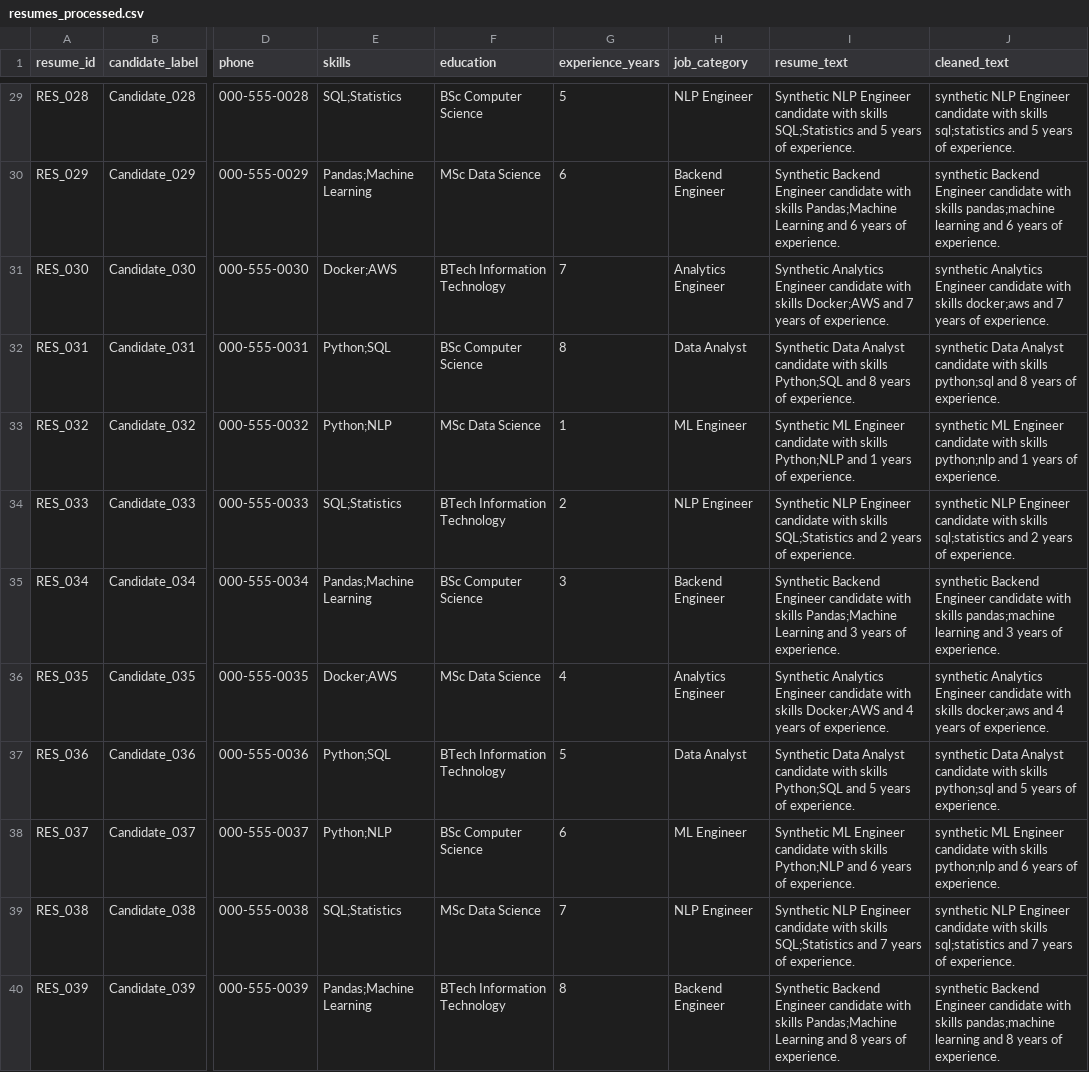
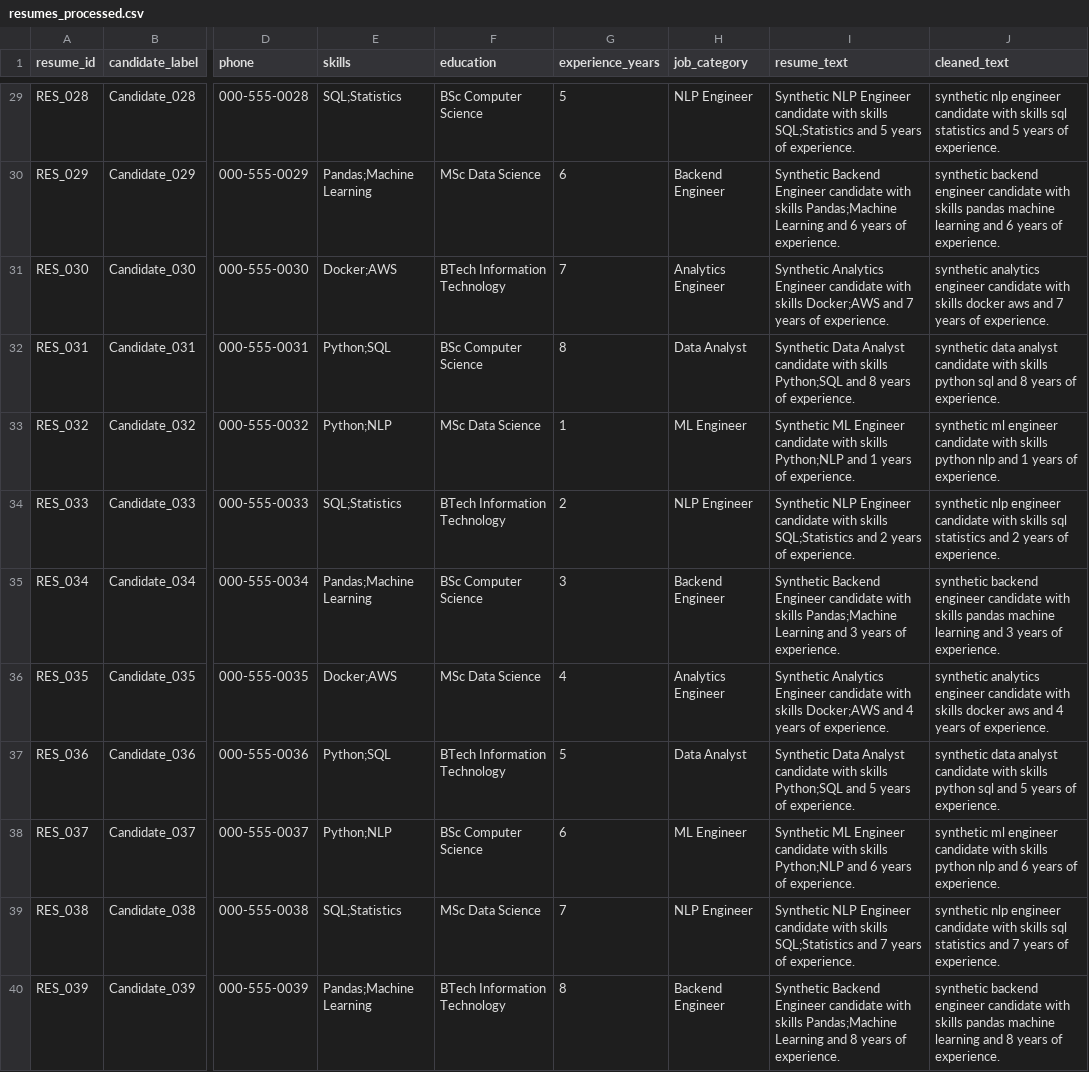
Before and after one commit to Kythrox/ai-powered-recruitment-assistant, a CSV file: data/processed/resumes_processed.csv, drawn as a sheet; only a part is shown, gaps mark what is left out; the diff covers the shown part only; the diff names each change by its address in the sheet, - before the commit and + after, or states it on an @@ line.

```diff
--- a/data/processed/resumes_processed.csv
+++ b/data/processed/resumes_processed.csv
-J29 (cleaned_text): synthetic NLP Engineer candidate with skills sql;statistics and 5…
+J29 (cleaned_text): synthetic nlp engineer candidate with skills sql statistics and 5…
-J30 (cleaned_text): synthetic Backend Engineer candidate with skills pandas;machine learning and…
+J30 (cleaned_text): synthetic backend engineer candidate with skills pandas machine learning and…
-J31 (cleaned_text): synthetic Analytics Engineer candidate with skills docker;aws and 7…
+J31 (cleaned_text): synthetic analytics engineer candidate with skills docker aws and 7…
-J32 (cleaned_text): synthetic Data Analyst candidate with skills python;sql and 8…
+J32 (cleaned_text): synthetic data analyst candidate with skills python sql and 8…
-J33 (cleaned_text): synthetic ML Engineer candidate with skills python;nlp and 1…
+J33 (cleaned_text): synthetic ml engineer candidate with skills python nlp and 1…
-J34 (cleaned_text): synthetic NLP Engineer candidate with skills sql;statistics and 2…
+J34 (cleaned_text): synthetic nlp engineer candidate with skills sql statistics and 2…
-J35 (cleaned_text): synthetic Backend Engineer candidate with skills pandas;machine learning and…
+J35 (cleaned_text): synthetic backend engineer candidate with skills pandas machine learning and…
-J36 (cleaned_text): synthetic Analytics Engineer candidate with skills docker;aws and 4…
+J36 (cleaned_text): synthetic analytics engineer candidate with skills docker aws and 4…
-J37 (cleaned_text): synthetic Data Analyst candidate with skills python;sql and 5…
+J37 (cleaned_text): synthetic data analyst candidate with skills python sql and 5…
-J38 (cleaned_text): synthetic ML Engineer candidate with skills python;nlp and 6…
+J38 (cleaned_text): synthetic ml engineer candidate with skills python nlp and 6…
-J39 (cleaned_text): synthetic NLP Engineer candidate with skills sql;statistics and 7…
+J39 (cleaned_text): synthetic nlp engineer candidate with skills sql statistics and 7…
-J40 (cleaned_text): synthetic Backend Engineer candidate with skills pandas;machine learning and…
+J40 (cleaned_text): synthetic backend engineer candidate with skills pandas machine learning and…
```
Also changed, not shown: 38 edited cells elsewhere in this file, data/processed/job_descriptions_processed.csv, 4 other files.
